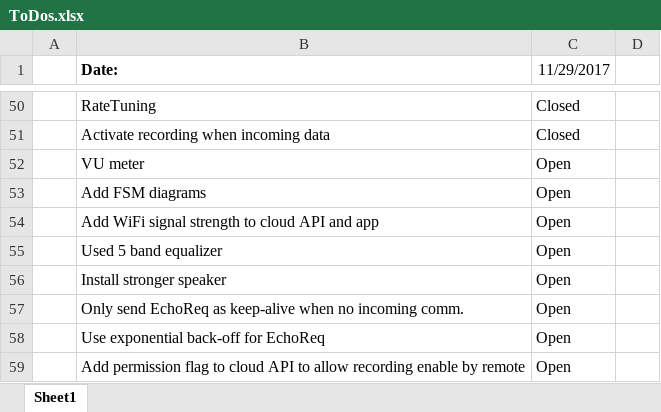
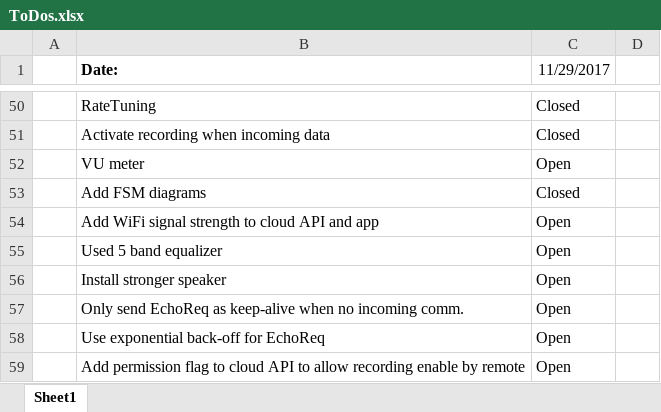
Before and after one commit to rlysens/particleIntercom, an Excel workbook: doc/ToDos.xlsx, sheet Sheet1, drawn as a sheet; only a part is shown, gaps mark what is left out; values as stored, in another font and other column widths than the file's, no borders; the diff names each change by its address in the sheet, - before the commit and + after, or states it on an @@ line.

```diff
--- a/doc/ToDos.xlsx (sheet Sheet1)
+++ b/doc/ToDos.xlsx (sheet Sheet1)
-C53 (11/29/2017): Open
+C53 (11/29/2017): Closed
```
Also changed, not shown: 12 other files.
